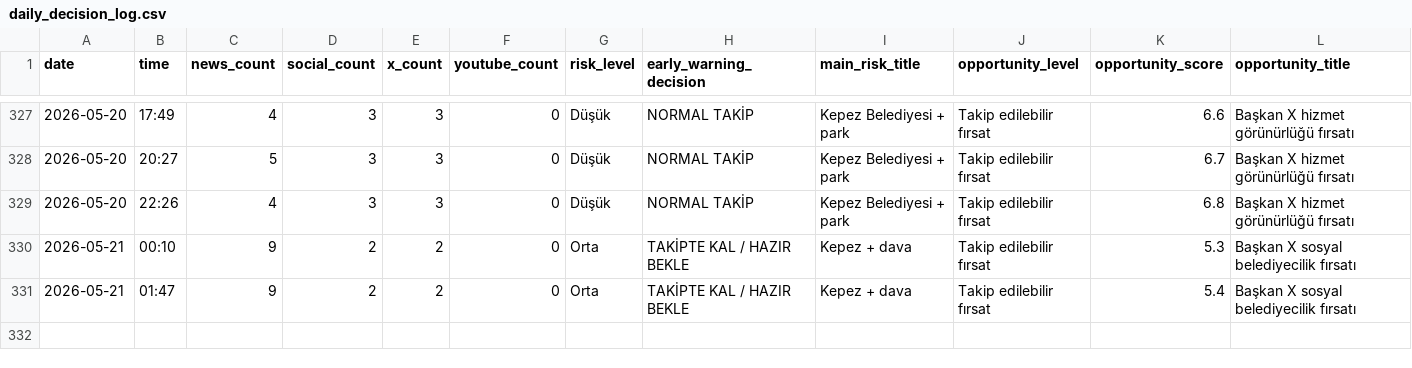
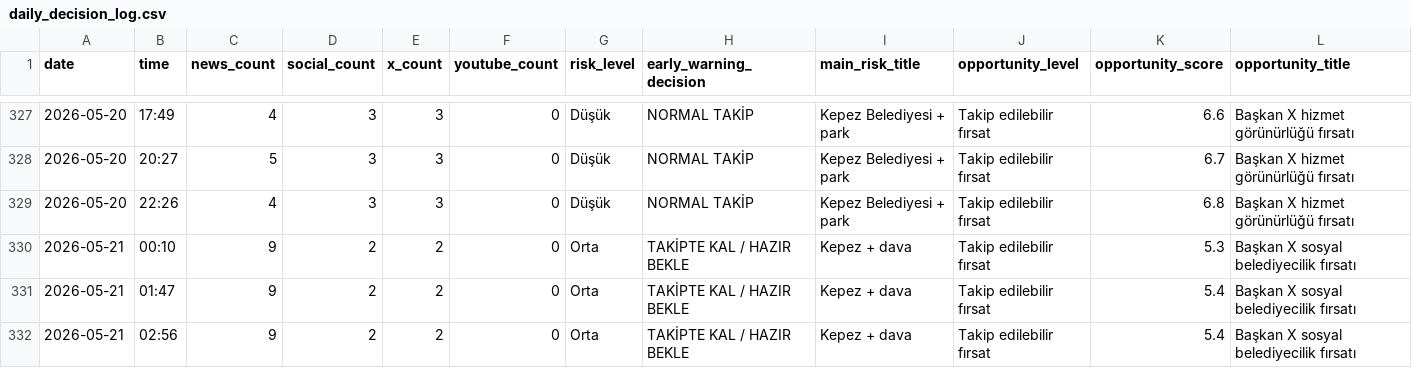
Before and after one commit to korayarhan/dijital-antalya-nabzi, a CSV file: data/archive/daily_decision_log.csv, drawn as a sheet; only a part is shown, gaps mark what is left out; rows hold the shown columns only; the diff names each change by its address in the sheet, - before the commit and + after, or states it on an @@ line.

```diff
--- a/data/archive/daily_decision_log.csv
+++ b/data/archive/daily_decision_log.csv
+row 332: 2026-05-21 | 02:56 | 9 | 2 | 2 | 0 | Orta | TAKİPTE KAL / HAZIR BEKLE | Kepez + dava | Takip edilebilir fırsat | 5.4 | Başkan X sosyal belediyecilik fırsatı
```
Also changed, not shown: data/auto_social/x_api_health.csv, 8 other files.
